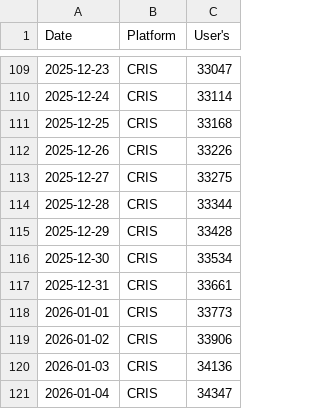
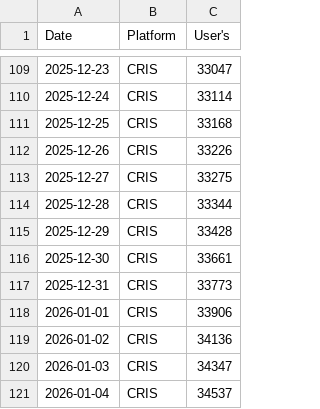
Before and after one commit to Manpreet566/registration_download_data, a CSV file: crsis_number.csv, drawn as a sheet; only a part is shown, gaps mark what is left out.

```diff
--- a/crsis_number.csv
+++ b/crsis_number.csv
@@ -115,7 +115,7 @@ Date,Platform,User's
 2025-12-29,CRIS,33428
-2025-12-30,CRIS,33534
-2025-12-31,CRIS,33661
-2026-01-01,CRIS,33773
-2026-01-02,CRIS,33906
-2026-01-03,CRIS,34136
-2026-01-04,CRIS,34347
+2025-12-30,CRIS,33661
+2025-12-31,CRIS,33773
+2026-01-01,CRIS,33906
+2026-01-02,CRIS,34136
+2026-01-03,CRIS,34347
+2026-01-04,CRIS,34537
```
Also changed, not shown: BSNL_BBNL_Provision_Data.csv, BSNL_BBNL_REGISTRATION.csv, 2 other files.
